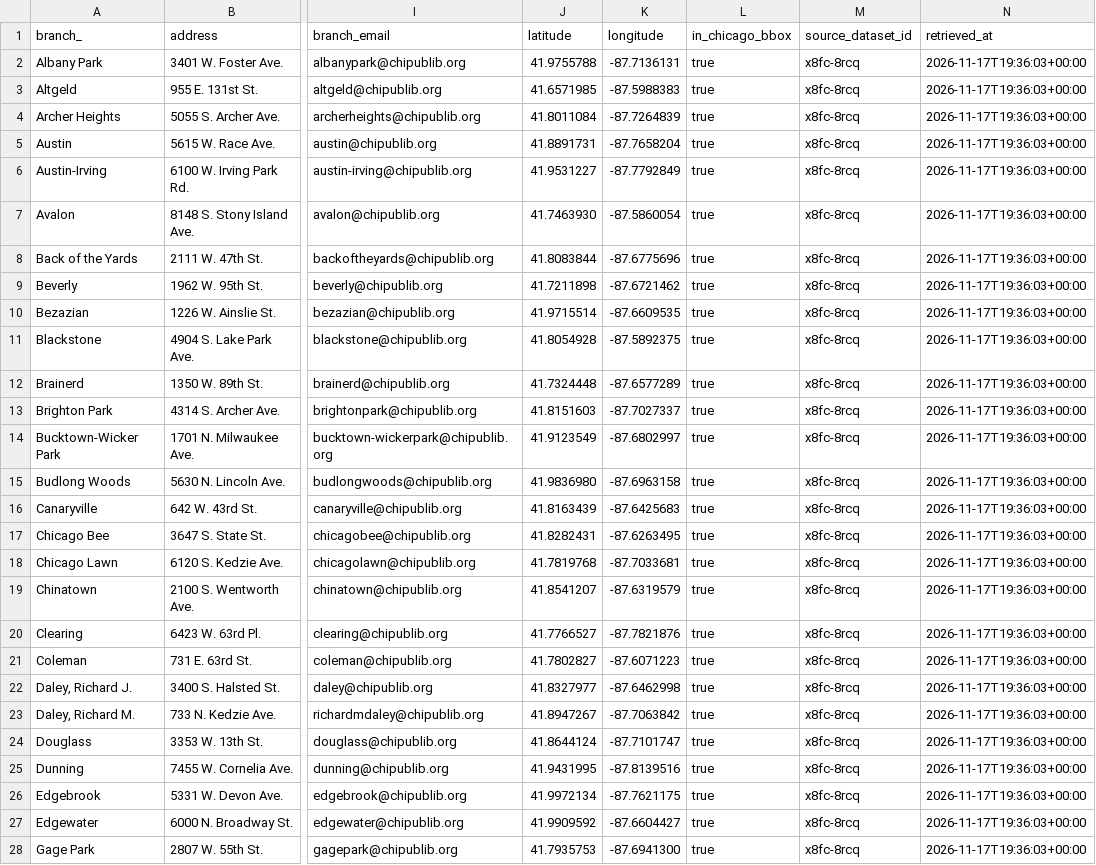
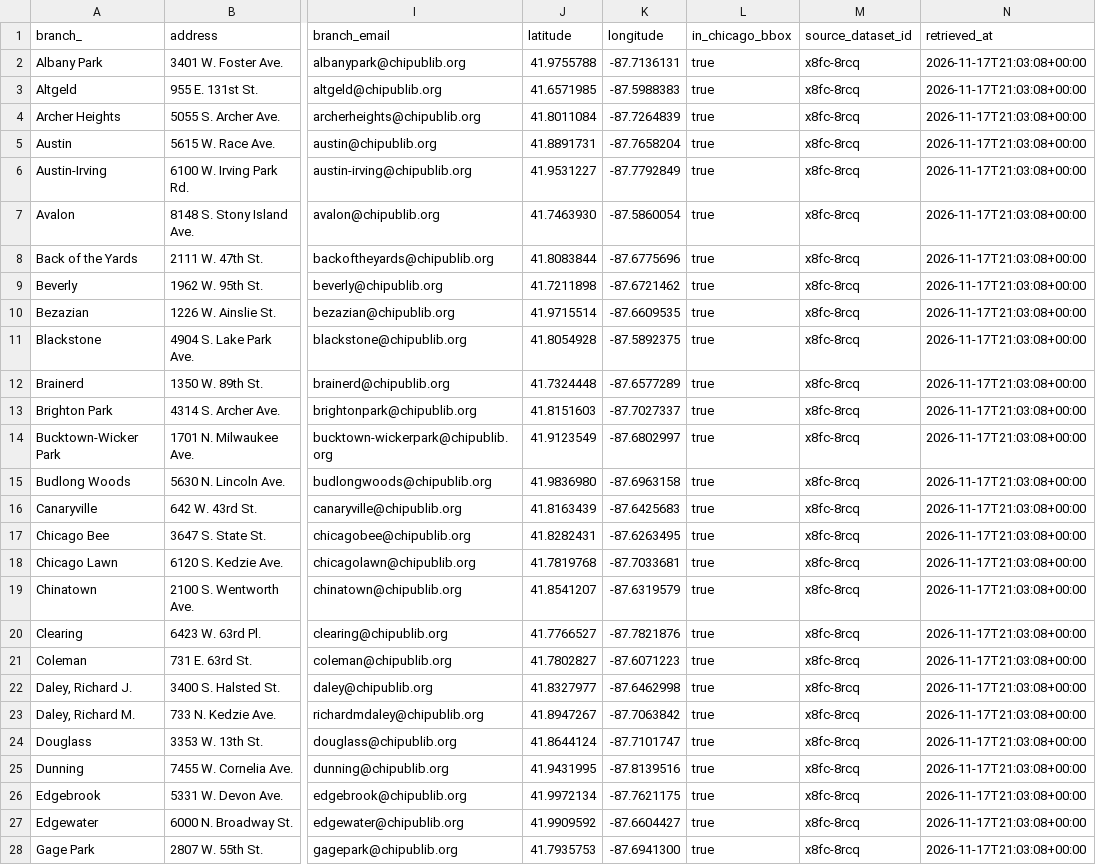
Before and after one commit to arya2krishnan/A4I2026-challenge-1-team-scarlett, a CSV file: data/chicago/sites/libraries.csv, drawn as a sheet; only a part is shown, gaps mark what is left out; the diff covers the shown part only; the diff names each change by its address in the sheet, - before the commit and + after, or states it on an @@ line.

```diff
--- a/data/chicago/sites/libraries.csv
+++ b/data/chicago/sites/libraries.csv
-N2:N28 (retrieved_at): 2026-11-17T19:36:03+00:00
+N2:N28 (retrieved_at): 2026-11-17T21:03:08+00:00
```
Also changed, not shown: 55 edited cells elsewhere in this file, data/chicago/sites/candidate_sites.csv, data/chicago/sites/cooling_centers.csv, 4 other files.
